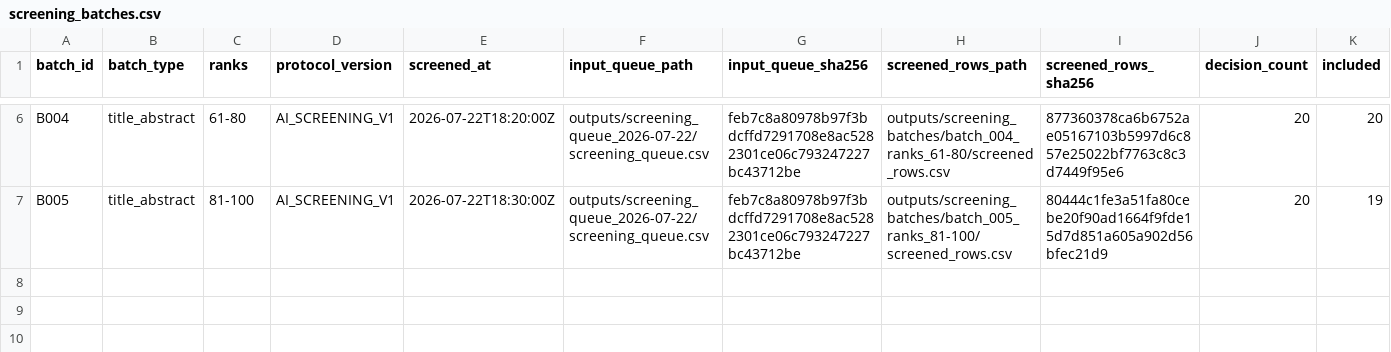
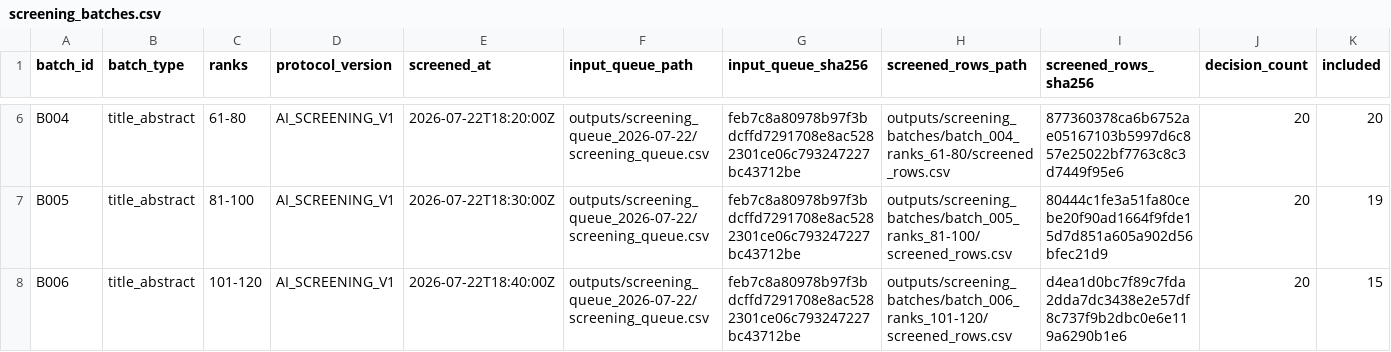
Before and after one commit to nexus-scholar/computer-vision-datasets-in-agriculture, a CSV file: data/curated/screening/screening_batches.csv, drawn as a sheet; only a part is shown, gaps mark what is left out; rows hold the shown columns only; the diff names each change by its address in the sheet, - before the commit and + after, or states it on an @@ line.

```diff
--- a/data/curated/screening/screening_batches.csv
+++ b/data/curated/screening/screening_batches.csv
+row 8: B006 | title_abstract | 101-120 | AI_SCREENING_V1 | 2026-07-22T18:40:00Z | outputs/screening_queue_2026-07-22/screening_queue.csv | feb7c8a80978b97f3bdcffd7291708e8ac5282301ce06c793247227bc43712be | outputs/screening_batches/batch_006_ranks_101-120/screened_rows.csv | d4ea1d0bc7f89c7fda2dda7dc3438e2e57df8c737f9b2dbc0e6e119a6290b1e6 | 20 | 15
```
Also changed, not shown: data/curated/screening/title_abstract_relevance.csv, 10 other files.
